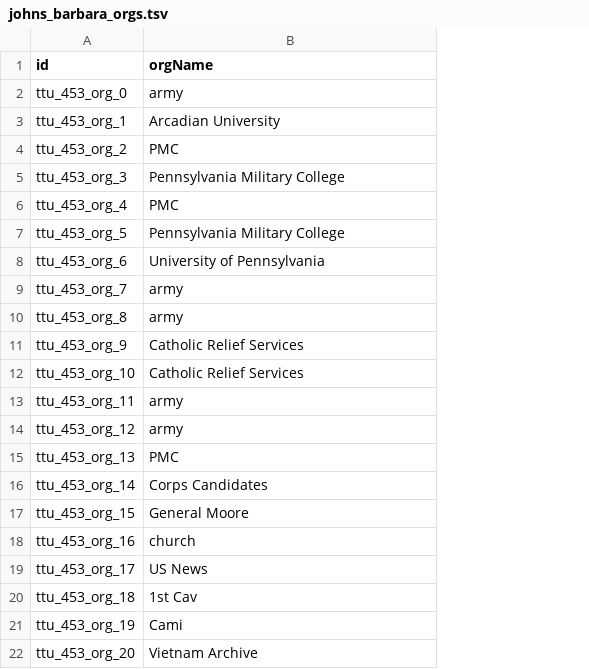
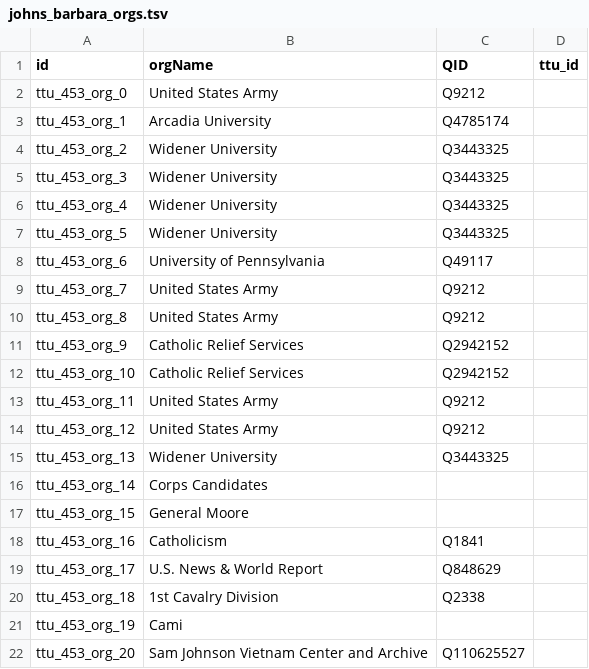
Before and after one commit to Dartmouth-Digital-History-Initiative/VNCA-Encoding, a TSV file: tsv/johns_barbara_orgs.tsv, drawn as a sheet; the diff names each change by its address in the sheet, - before the commit and + after, or states it on an @@ line.

Commit message:
Update johns_barbara_orgs.tsv

```diff
--- a/tsv/johns_barbara_orgs.tsv
+++ b/tsv/johns_barbara_orgs.tsv
+column C (QID), rows 2-22: Q9212 | Q4785174 | Q3443325 | Q3443325 | Q3443325 | Q3443325 | Q49117 | Q9212 | Q9212 | Q2942152 | Q2942152 | Q9212 | Q9212 | Q3443325 |  |  | Q1841 | Q848629 | Q2338 |  | Q110625527
+column D (ttu_id), empty
-B2 (orgName): army
+B2 (orgName): United States Army
-B3 (orgName): Arcadian University
+B3 (orgName): Arcadia University
-B4 (orgName): PMC
+B4 (orgName): Widener University
-B5 (orgName): Pennsylvania Military College
+B5 (orgName): Widener University
-B6 (orgName): PMC
+B6 (orgName): Widener University
-B7 (orgName): Pennsylvania Military College
+B7 (orgName): Widener University
-B9:B10 (orgName): army
+B9:B10 (orgName): United States Army
-B13:B14 (orgName): army
+B13:B14 (orgName): United States Army
-B15 (orgName): PMC
+B15 (orgName): Widener University
-B18 (orgName): church
+B18 (orgName): Catholicism
-B19 (orgName): US News
+B19 (orgName): U.S. News & World Report
-B20 (orgName): 1st Cav
+B20 (orgName): 1st Cavalry Division
-B22 (orgName): Vietnam Archive
+B22 (orgName): Sam Johnson Vietnam Center and Archive
```
